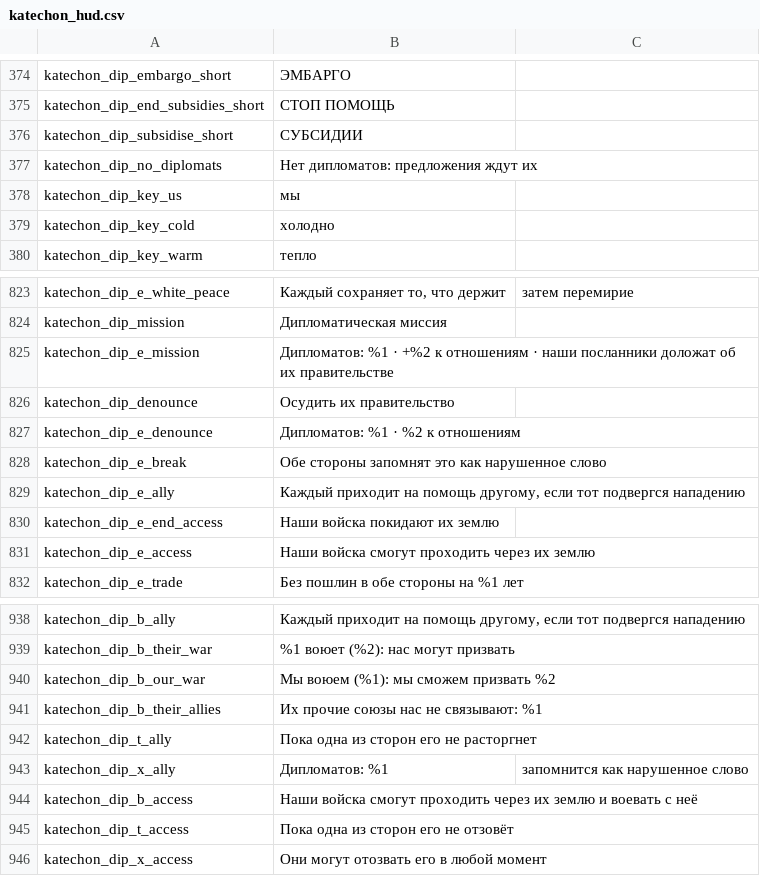
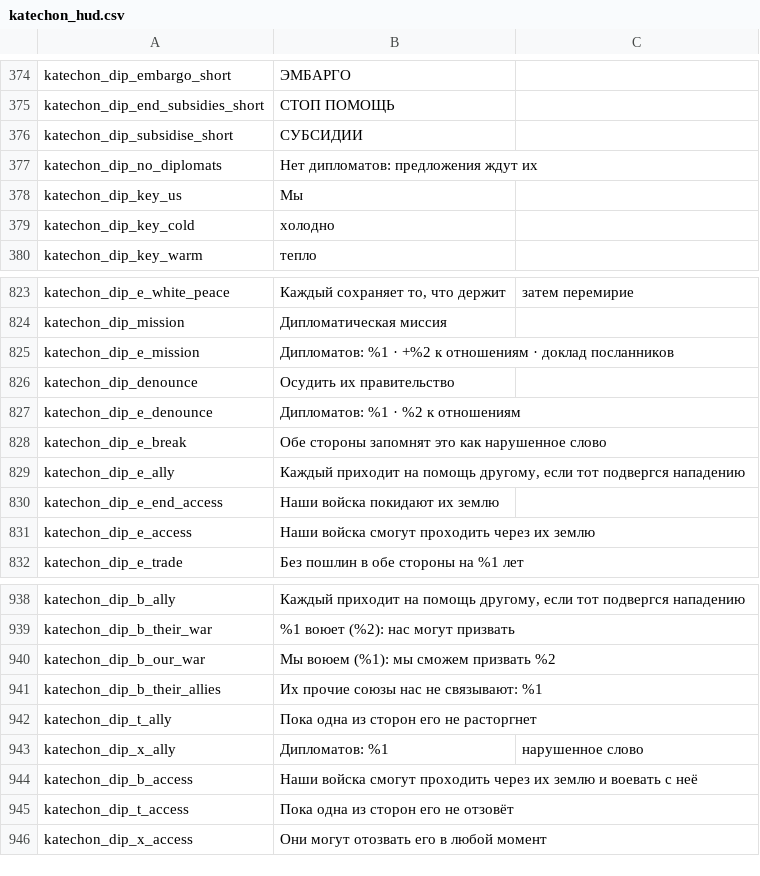
Before and after one commit to tippered1-debug/Project-Alice, a CSV file: assets/localisation/ru-RU/katechon_hud.csv, drawn as a sheet; only a part is shown, gaps mark what is left out; the diff covers the shown part only.

```diff
--- a/assets/localisation/ru-RU/katechon_hud.csv
+++ b/assets/localisation/ru-RU/katechon_hud.csv
@@ -377,3 +377,3 @@ katechon_dip_subsidise_short;СУБСИДИИ
 katechon_dip_no_diplomats;Нет дипломатов: предложения ждут их
-katechon_dip_key_us;мы
+katechon_dip_key_us;Мы
 katechon_dip_key_cold;холодно
@@ -824,3 +824,3 @@ katechon_dip_e_white_peace;Каждый сохраняет то, что держ
 katechon_dip_mission;Дипломатическая миссия
-katechon_dip_e_mission;Дипломатов: %1  ·  +%2 к отношениям  ·  наши посланники доложат об их правительстве
+katechon_dip_e_mission;Дипломатов: %1  ·  +%2 к отношениям  ·  доклад посланников
 katechon_dip_denounce;Осудить их правительство
@@ -942,3 +942,3 @@ katechon_dip_b_their_allies;Их прочие союзы нас не связы
 katechon_dip_t_ally;Пока одна из сторон его не расторгнет
-katechon_dip_x_ally;Дипломатов: %1; запомнится как нарушенное слово
+katechon_dip_x_ally;Дипломатов: %1; нарушенное слово
 katechon_dip_b_access;Наши войска смогут проходить через их землю и воевать с неё
```
Also changed, not shown: 95 added rows elsewhere in this file, 5 other files.
